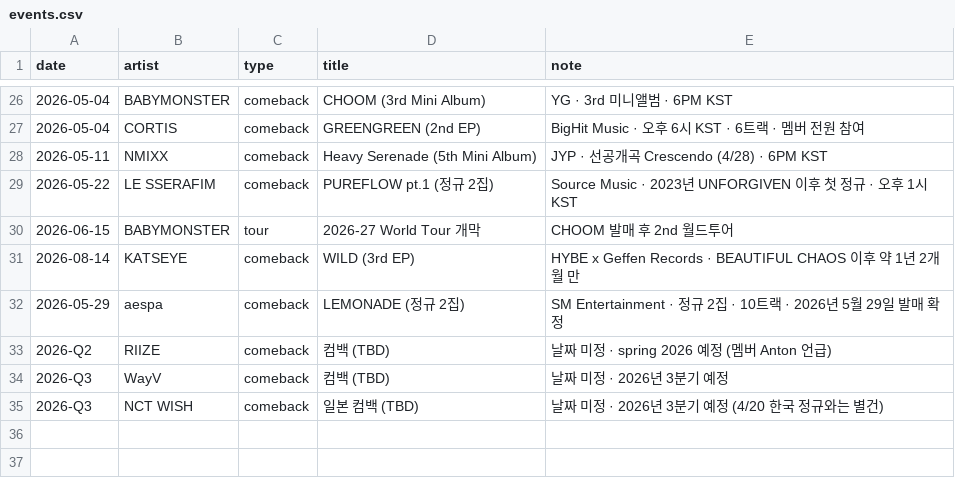
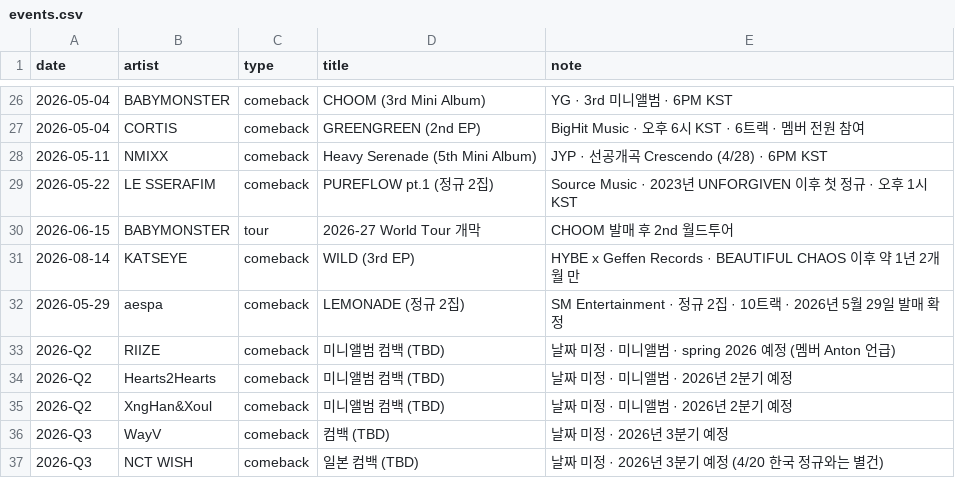
Before and after one commit to jaewonkong-cyber/spotify-tracker, a CSV file: events.csv, drawn as a sheet; only a part is shown, gaps mark what is left out.

Commit message:
RIIZE 미니앨범 정보 추가, Hearts2Hearts·XngHan&Xoul 2Q 컴백 추가

```diff
--- a/events.csv
+++ b/events.csv
@@ -32,3 +32,5 @@ date,artist,type,title,note
 2026-05-29,aespa,comeback,LEMONADE (정규 2집),SM Entertainment · 정규 2집 · 10트랙 · 2026년 5월 29일 발매 확정
-2026-Q2,RIIZE,comeback,컴백 (TBD),날짜 미정 · spring 2026 예정 (멤버 Anton 언급)
+2026-Q2,RIIZE,comeback,미니앨범 컴백 (TBD),날짜 미정 · 미니앨범 · spring 2026 예정 (멤버 Anton 언급)
+2026-Q2,Hearts2Hearts,comeback,미니앨범 컴백 (TBD),날짜 미정 · 미니앨범 · 2026년 2분기 예정
+2026-Q2,XngHan&Xoul,comeback,미니앨범 컴백 (TBD),날짜 미정 · 미니앨범 · 2026년 2분기 예정
 2026-Q3,WayV,comeback,컴백 (TBD),날짜 미정 · 2026년 3분기 예정
```
Also changed, not shown: 2 other files.
